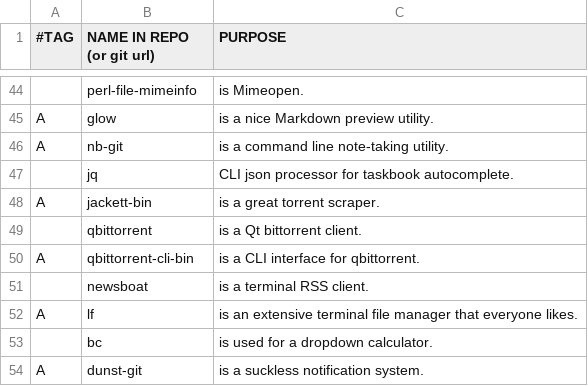
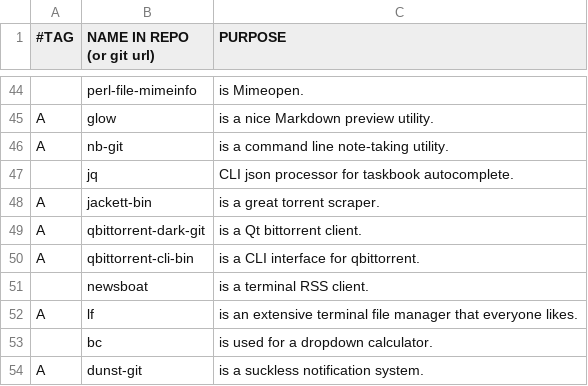
Before and after one commit to BachoSeven/AARGH, a CSV file: progs.csv, drawn as a sheet; only a part is shown, gaps mark what is left out; removed rows and columns are numbered as before the commit, all else as after; the diff names each change by its address in the sheet, - before the commit and + after, or states it on an @@ line.

Commit message:
Switch to qbittorrent-dark-git

```diff
--- a/progs.csv
+++ b/progs.csv
-row 49:  | qbittorrent | is a Qt bittorrent client.
+row 49: A | qbittorrent-dark-git | is a Qt bittorrent client.
```
